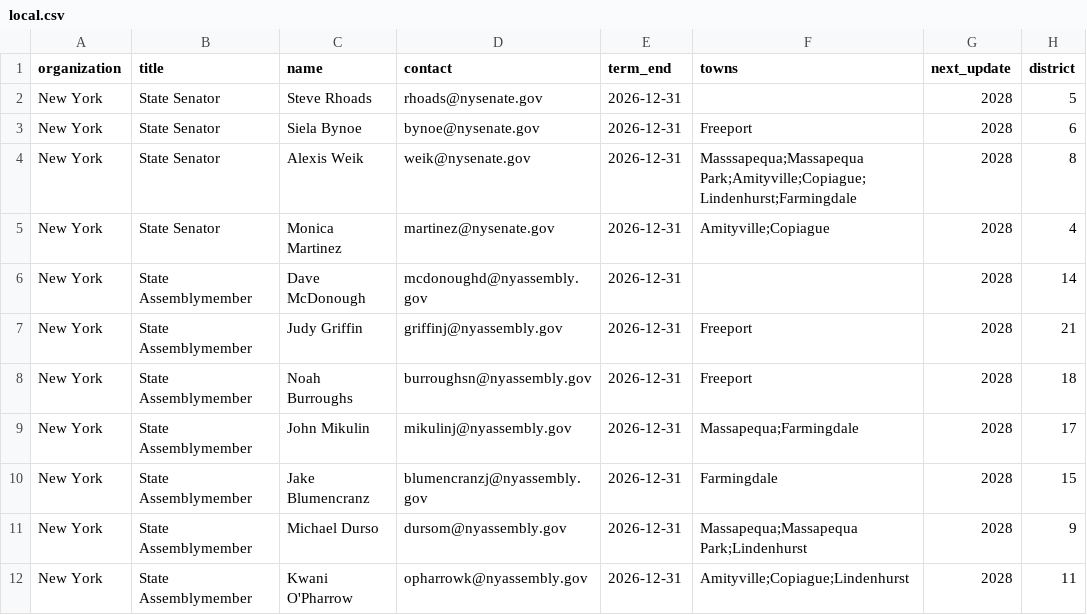
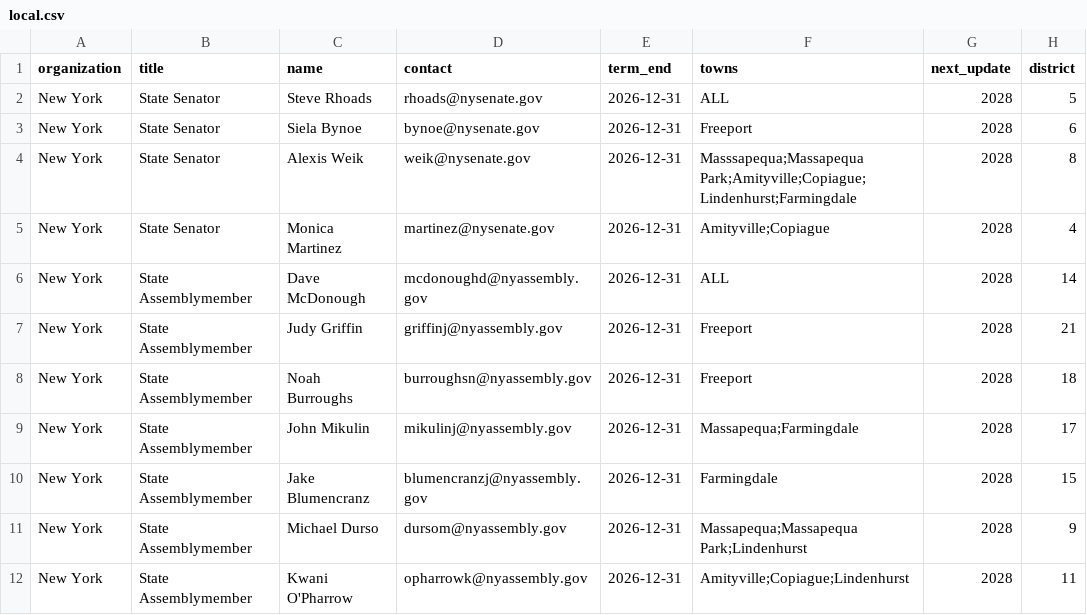
Before and after one commit to ryannicol021/escoh, a CSV file: data/local.csv, drawn as a sheet; only a part is shown; the diff covers the shown part only.

```diff
--- a/data/local.csv
+++ b/data/local.csv
@@ -1,3 +1,3 @@
 organization,title,name,contact,term_end,towns,next_update,district
-New York,State Senator,Steve Rhoads,rhoads@nysenate.gov,2026-12-31,,2028,5
+New York,State Senator,Steve Rhoads,rhoads@nysenate.gov,2026-12-31,ALL,2028,5
 New York,State Senator,Siela Bynoe,bynoe@nysenate.gov,2026-12-31,Freeport,2028,6
@@ -5,3 +5,3 @@ New York,State Senator,Alexis Weik,weik@nysenate.gov,2026-12-31,Masssapequa;Mass
 New York,State Senator,Monica Martinez,martinez@nysenate.gov,2026-12-31,Amityville;Copiague,2028,4
-New York,State Assemblymember,Dave McDonough,mcdonoughd@nyassembly.gov,2026-12-31,,2028,14
+New York,State Assemblymember,Dave McDonough,mcdonoughd@nyassembly.gov,2026-12-31,ALL,2028,14
 New York,State Assemblymember,Judy Griffin,griffinj@nyassembly.gov,2026-12-31,Freeport,2028,21
```
Also changed, not shown: 16 edited cells elsewhere in this file.
